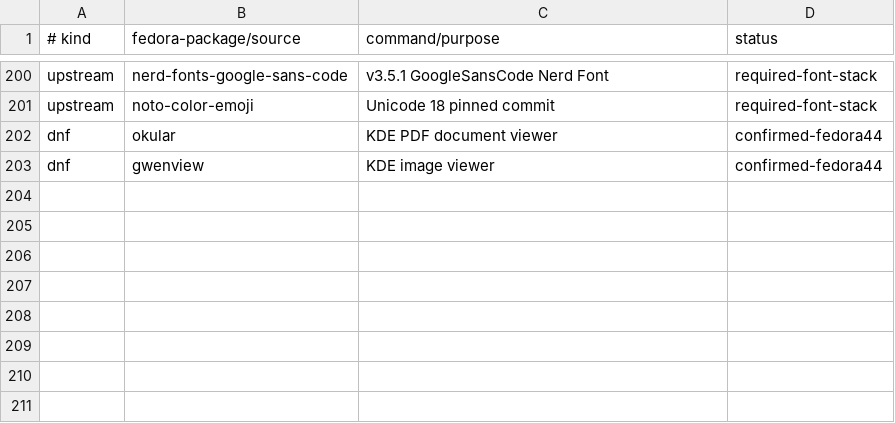
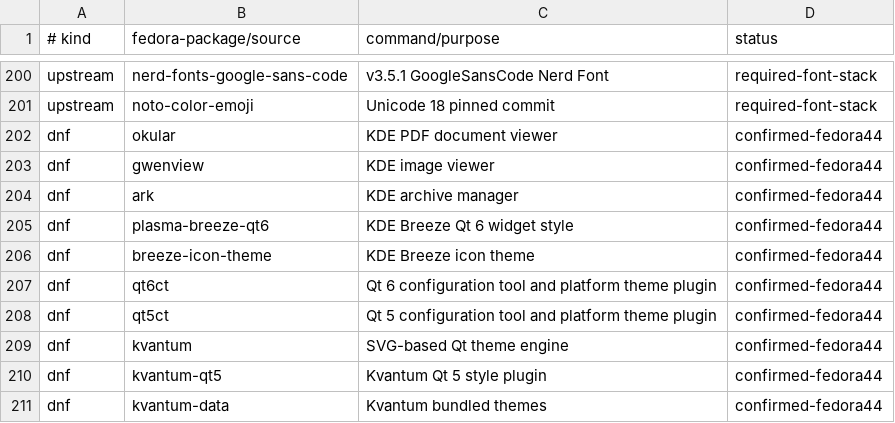
Before and after one commit to orioninsist/dotfiles, a TSV file: install/manifest.tsv, drawn as a sheet; only a part is shown, gaps mark what is left out; the diff names each change by its address in the sheet, - before the commit and + after, or states it on an @@ line.

Commit message:
Fix Qt and Calibre dark theme integration

```diff
--- a/install/manifest.tsv
+++ b/install/manifest.tsv
+row 204: dnf | ark | KDE archive manager | confirmed-fedora44
+row 205: dnf | plasma-breeze-qt6 | KDE Breeze Qt 6 widget style | confirmed-fedora44
+row 206: dnf | breeze-icon-theme | KDE Breeze icon theme | confirmed-fedora44
+row 207: dnf | qt6ct | Qt 6 configuration tool and platform theme plugin | confirmed-fedora44
+row 208: dnf | qt5ct | Qt 5 configuration tool and platform theme plugin | confirmed-fedora44
+row 209: dnf | kvantum | SVG-based Qt theme engine | confirmed-fedora44
+row 210: dnf | kvantum-qt5 | Kvantum Qt 5 style plugin | confirmed-fedora44
+row 211: dnf | kvantum-data | Kvantum bundled themes | confirmed-fedora44
```
Also changed, not shown: 26 other files.
